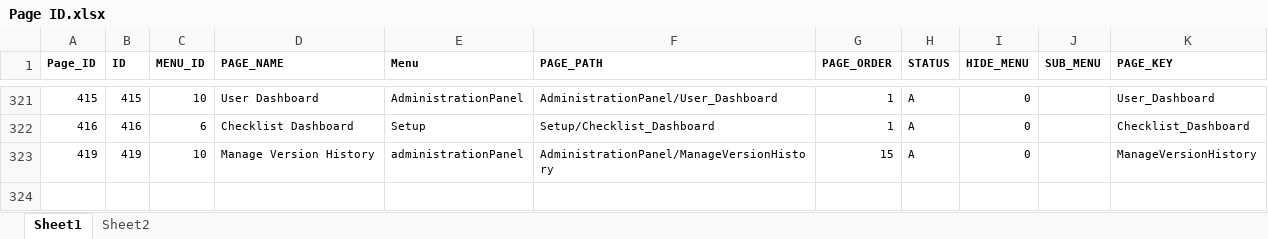
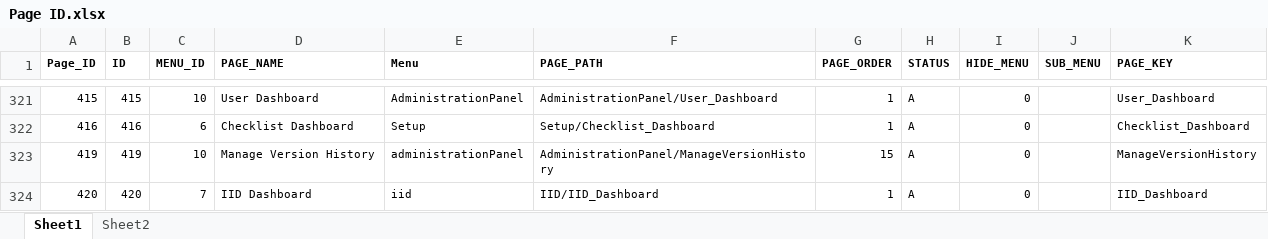
Before and after one commit to Asadch1979/HTTPS-IAS-Production, an Excel workbook: AIS/wwwroot/Images/Page ID.xlsx, sheet Sheet1, drawn as a sheet; only a part is shown, gaps mark what is left out; values as stored, in another font and other column widths than the file's, no borders; the diff names each change by its address in the sheet, - before the commit and + after, or states it on an @@ line.

```diff
--- a/AIS/wwwroot/Images/Page ID.xlsx (sheet Sheet1)
+++ b/AIS/wwwroot/Images/Page ID.xlsx (sheet Sheet1)
+row 324: 420 | 420 | 7 | IID Dashboard | iid | IID/IID_Dashboard | 1 | A | 0 |  | IID_Dashboard
```
Also changed, not shown: 20 other files.
